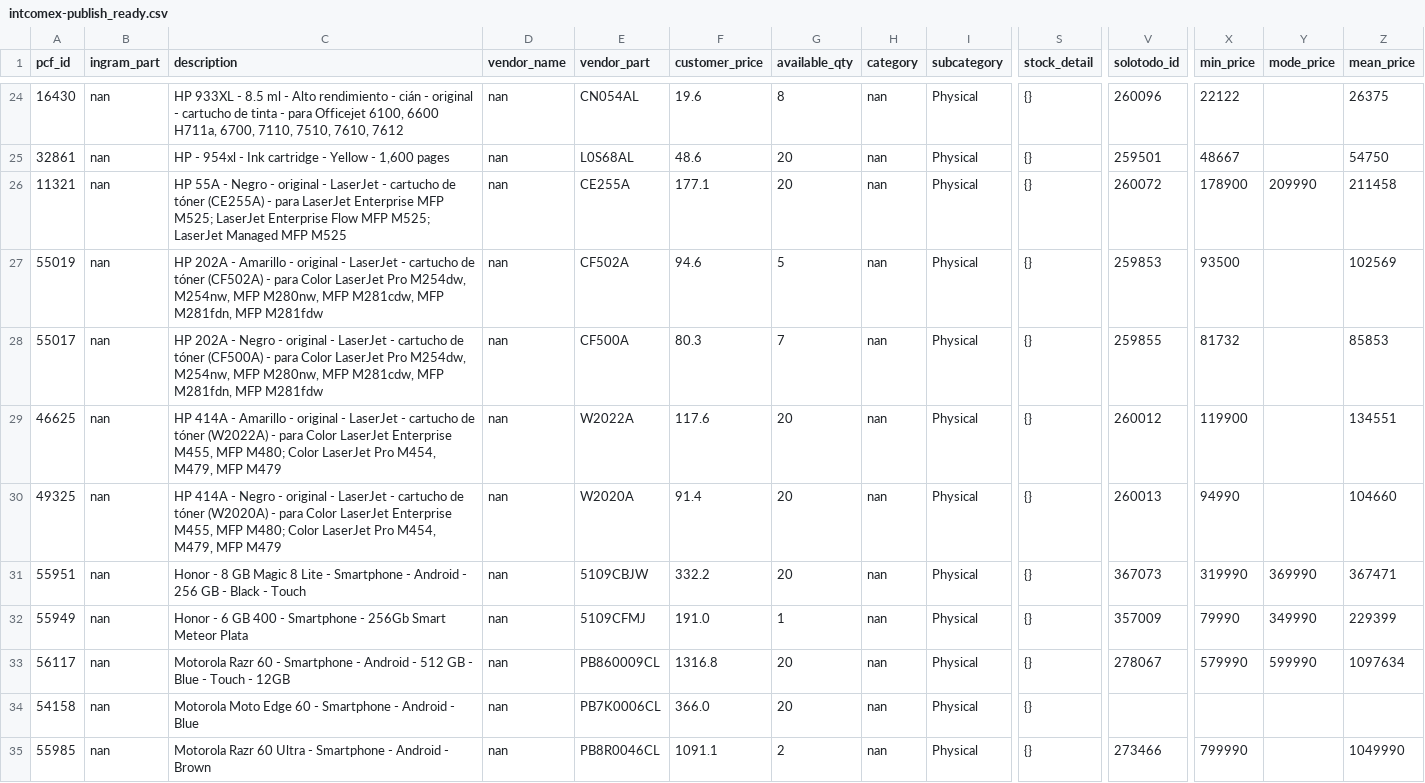
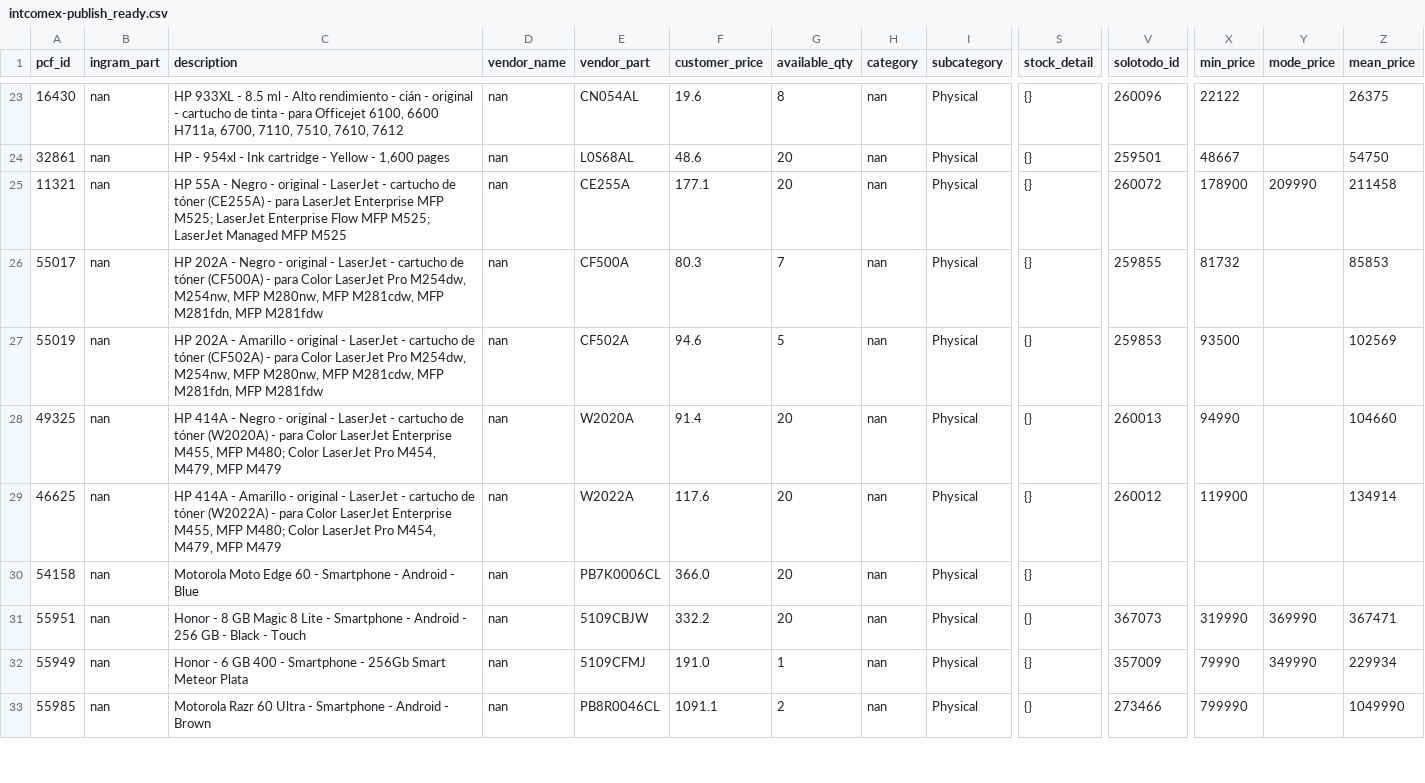
Before and after one commit to aincatoni/pcfactory-monitor-mayoristas, a CSV file: intcomex-publish_ready.csv, drawn as a sheet; only a part is shown, gaps mark what is left out; removed rows and columns are numbered as before the commit, all else as after; rows hold the shown columns only; the diff covers the shown part only; the diff names each change by its address in the sheet, - before the commit and + after, or states it on an @@ line.

```diff
--- a/intcomex-publish_ready.csv
+++ b/intcomex-publish_ready.csv
@@ row 28 moved to row 26: 55017 @@
-row 29: 46625 | nan | HP 414A - Amarillo - original - LaserJet - cartucho de tóner (W2022A) - para Color LaserJet Enterprise M455, MFP M480; Color LaserJet Pro M454, M479, MFP M479 | nan | W2022A | 117.6 | 20 | nan | Physical | {} | 260012 | 119900 |  | 134551
+row 29: 46625 | nan | HP 414A - Amarillo - original - LaserJet - cartucho de tóner (W2022A) - para Color LaserJet Enterprise M455, MFP M480; Color LaserJet Pro M454, M479, MFP M479 | nan | W2022A | 117.6 | 20 | nan | Physical | {} | 260012 | 119900 |  | 134914
@@ row 34 moved to row 30: 54158 @@
-Z32 (mean_price): 229399
+Z32 (mean_price): 229934
-row 33: 56117 | nan | Motorola Razr 60 - Smartphone - Android - 512 GB - Blue - Touch - 12GB | nan | PB860009CL | 1316.8 | 20 | nan | Physical | {} | 278067 | 579990 | 599990 | 1097634
```
Also changed, not shown: 2 added rows, 2 removed rows, 16 moved rows and 4 edited cells elsewhere in this file, intcomex-has_pcf_stock.csv, intcomex-shared_published.csv, 13 other files.
